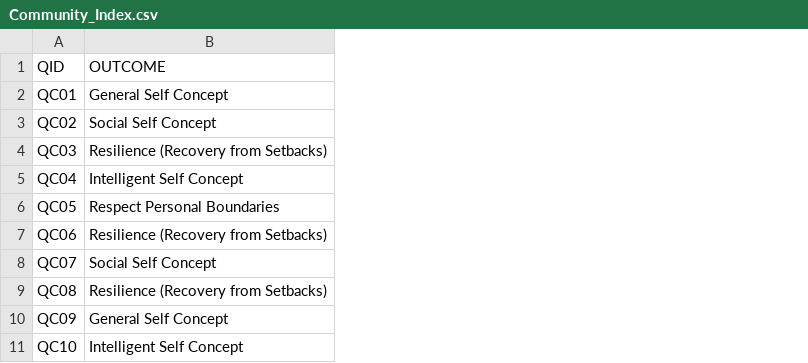
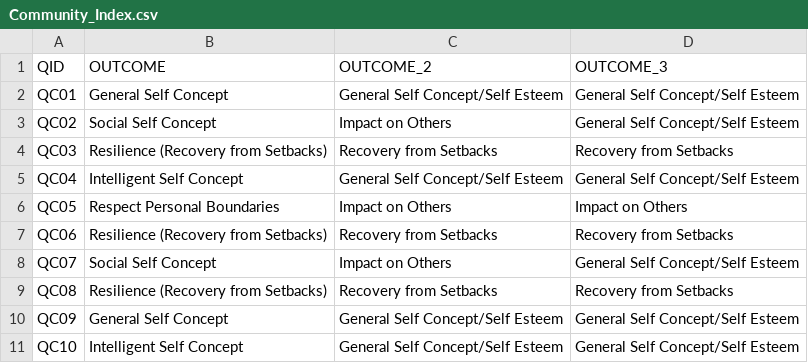
Before and after one commit to GeoffPidcock/outward-bound, a CSV file: Community_Index.csv, drawn as a sheet; only a part is shown; the diff names each change by its address in the sheet, - before the commit and + after, or states it on an @@ line.

```diff
--- a/Community_Index.csv
+++ b/Community_Index.csv
+column C (OUTCOME_2), rows 2-11: General Self Concept/Self Esteem | Impact on Others | Recovery from Setbacks | General Self Concept/Self Esteem | Impact on Others | Recovery from Setbacks | Impact on Others | Recovery from Setbacks | General Self Concept/Self Esteem | General Self Concept/Self Esteem
+column D (OUTCOME_3), rows 2-11: General Self Concept/Self Esteem | General Self Concept/Self Esteem | Recovery from Setbacks | General Self Concept/Self Esteem | Impact on Others | Recovery from Setbacks | General Self Concept/Self Esteem | Recovery from Setbacks | General Self Concept/Self Esteem | General Self Concept/Self Esteem
```
Also changed, not shown: 1 other file.
